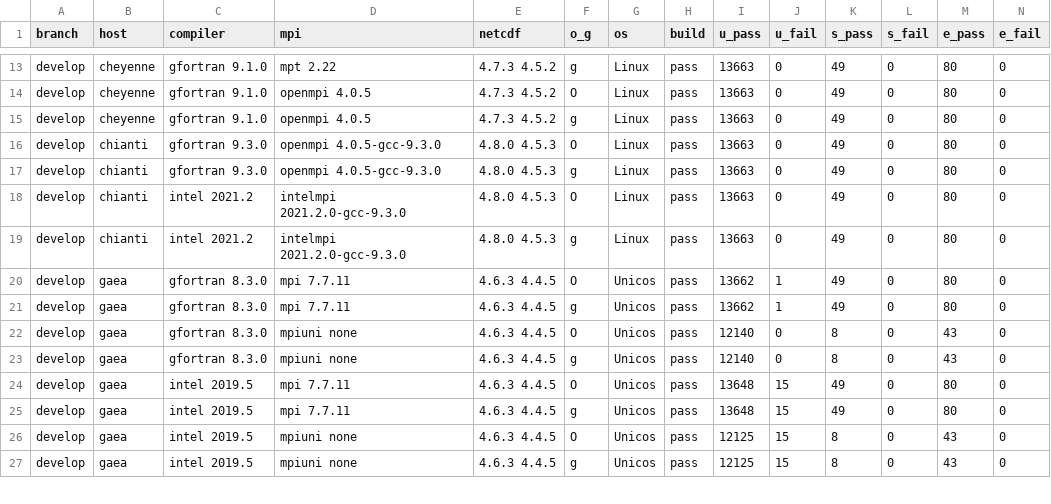
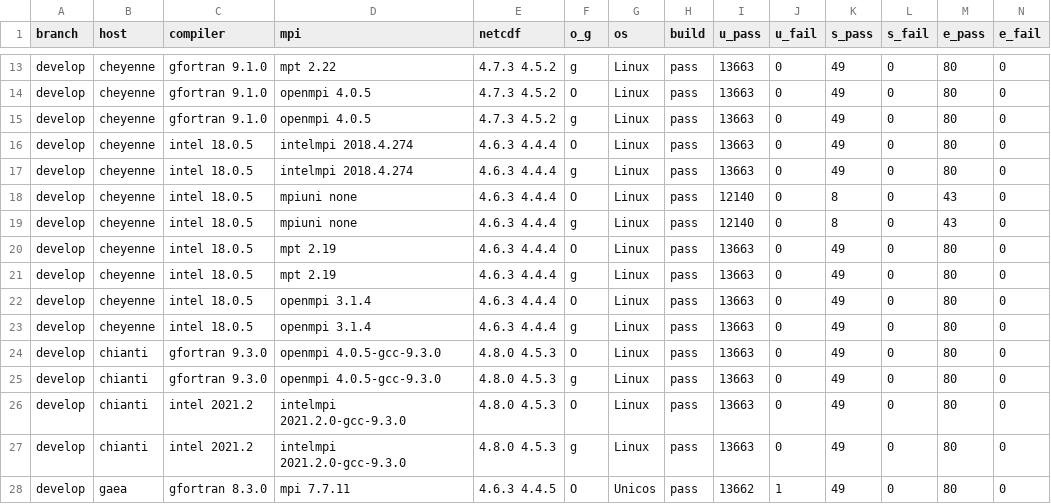
Before and after one commit to esmf-org/esmf-test-summary-2022-07, a CSV file: develop/v8.3.0b15-6-g3df5f26.csv, drawn as a sheet; only a part is shown, gaps mark what is left out; the shorter side is filled out with more unchanged rows; rows hold the shown columns only; the diff names each change by its address in the sheet, - before the commit and + after, or states it on an @@ line.

Commit message:
'updated summary for hash v8.3.0b15-6-g3df5f26 on develop'

```diff
--- a/develop/v8.3.0b15-6-g3df5f26.csv
+++ b/develop/v8.3.0b15-6-g3df5f26.csv
+row 16: develop | cheyenne | intel 18.0.5 | intelmpi 2018.4.274 | 4.6.3 4.4.4 | O | Linux | pass | 13663 | 0 | 49 | 0 | 80 | 0
+row 17: develop | cheyenne | intel 18.0.5 | intelmpi 2018.4.274 | 4.6.3 4.4.4 | g | Linux | pass | 13663 | 0 | 49 | 0 | 80 | 0
+row 18: develop | cheyenne | intel 18.0.5 | mpiuni none | 4.6.3 4.4.4 | O | Linux | pass | 12140 | 0 | 8 | 0 | 43 | 0
+row 19: develop | cheyenne | intel 18.0.5 | mpiuni none | 4.6.3 4.4.4 | g | Linux | pass | 12140 | 0 | 8 | 0 | 43 | 0
+row 20: develop | cheyenne | intel 18.0.5 | mpt 2.19 | 4.6.3 4.4.4 | O | Linux | pass | 13663 | 0 | 49 | 0 | 80 | 0
+row 21: develop | cheyenne | intel 18.0.5 | mpt 2.19 | 4.6.3 4.4.4 | g | Linux | pass | 13663 | 0 | 49 | 0 | 80 | 0
+row 22: develop | cheyenne | intel 18.0.5 | openmpi 3.1.4 | 4.6.3 4.4.4 | O | Linux | pass | 13663 | 0 | 49 | 0 | 80 | 0
+row 23: develop | cheyenne | intel 18.0.5 | openmpi 3.1.4 | 4.6.3 4.4.4 | g | Linux | pass | 13663 | 0 | 49 | 0 | 80 | 0
```
Also changed, not shown: 2 other files.
